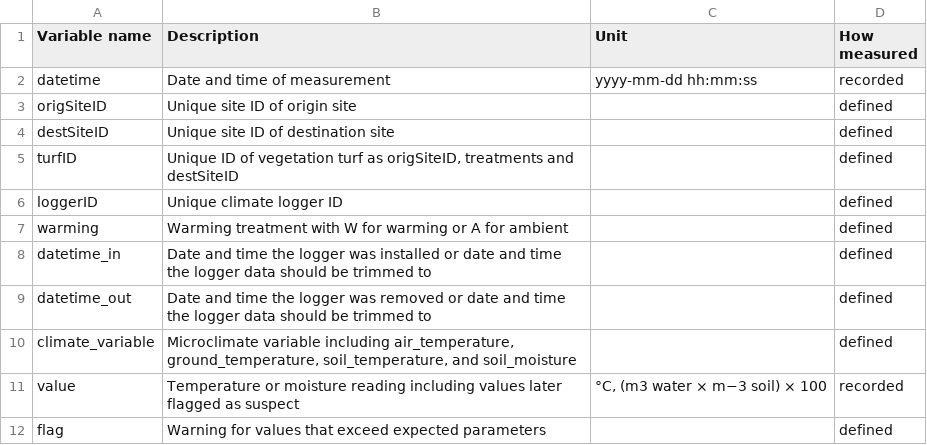
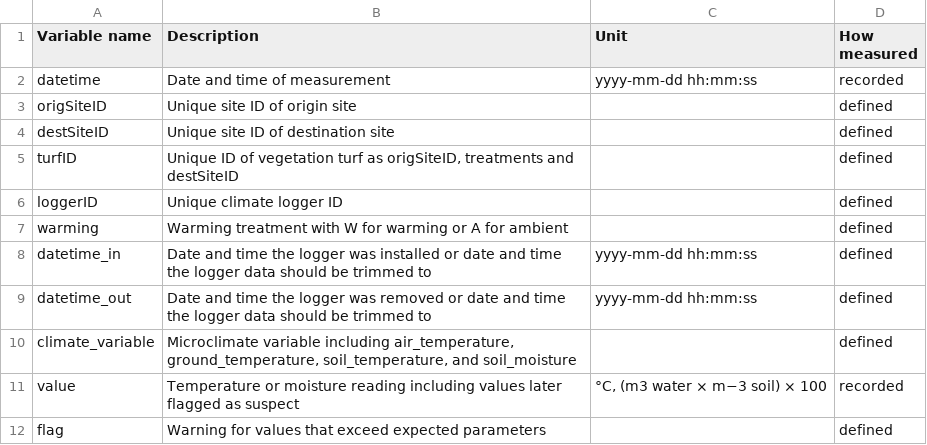
Before and after one commit to jogaudard/PFTC6_carbongroup, a CSV file: R_code/data_dic/data_dic_microclimate.csv, drawn as a sheet.

Commit message:
Updated variable format

```diff
--- a/R_code/data_dic/data_dic_microclimate.csv
+++ b/R_code/data_dic/data_dic_microclimate.csv
@@ -7,4 +7,4 @@ loggerID,Unique climate logger ID,,defined
 warming,Warming treatment with W for warming or A for ambient,,defined
-datetime_in,Date and time the logger was installed or date and time the logger data should be trimmed to,,defined
-datetime_out,Date and time the logger was removed or date and time the logger data should be trimmed to,,defined
+datetime_in,Date and time the logger was installed or date and time the logger data should be trimmed to,yyyy-mm-dd hh:mm:ss,defined
+datetime_out,Date and time the logger was removed or date and time the logger data should be trimmed to,yyyy-mm-dd hh:mm:ss,defined
 climate_variable,"Microclimate variable including air_temperature, ground_temperature,  soil_temperature, and soil_moisture",,defined
```
